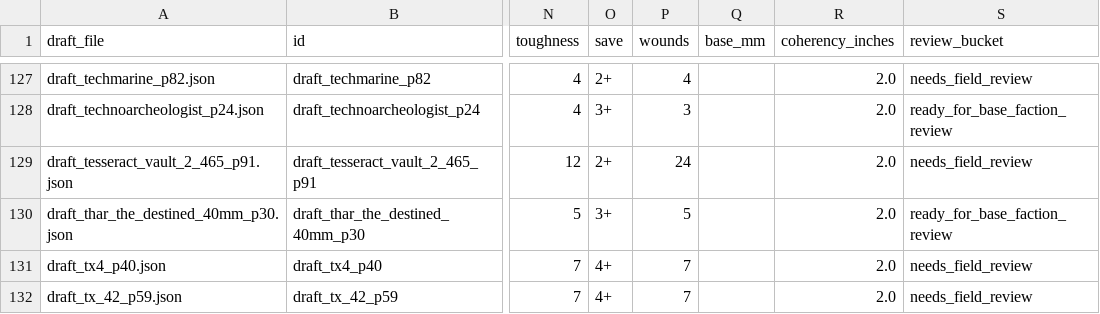
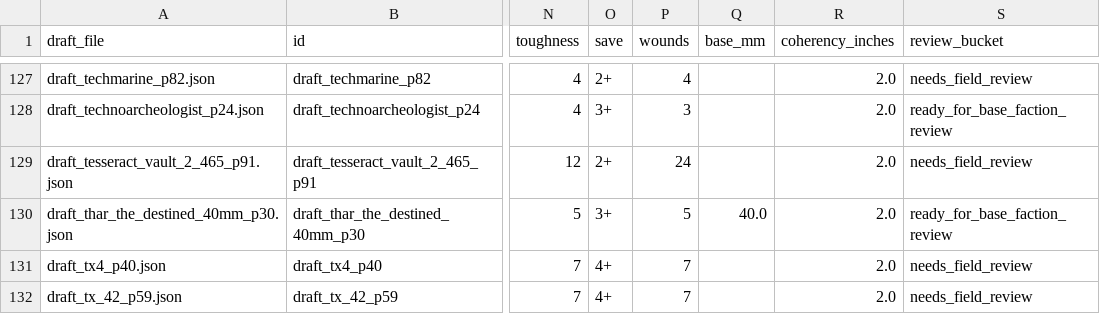
Before and after one commit to UniP0Pcorn/open-battle, a CSV file: work/profile_review.csv, drawn as a sheet; only a part is shown, gaps mark what is left out; the diff covers the shown part only; the diff names each change by its address in the sheet, - before the commit and + after, or states it on an @@ line.

Commit message:
extract explicit base diameters for review

```diff
--- a/work/profile_review.csv
+++ b/work/profile_review.csv
-Q130 (base_mm): (empty)
+Q130 (base_mm): 40.0
```
Also changed, not shown: 16 edited cells elsewhere in this file, 5 other files.
